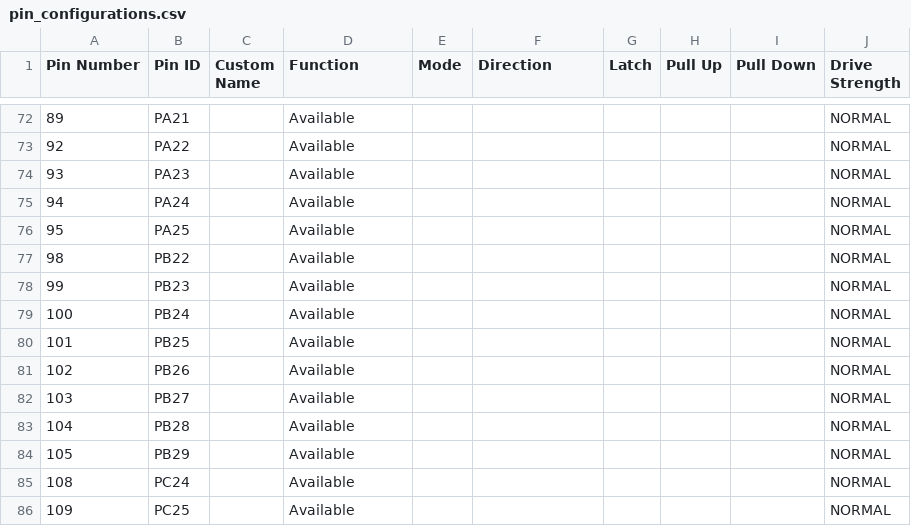
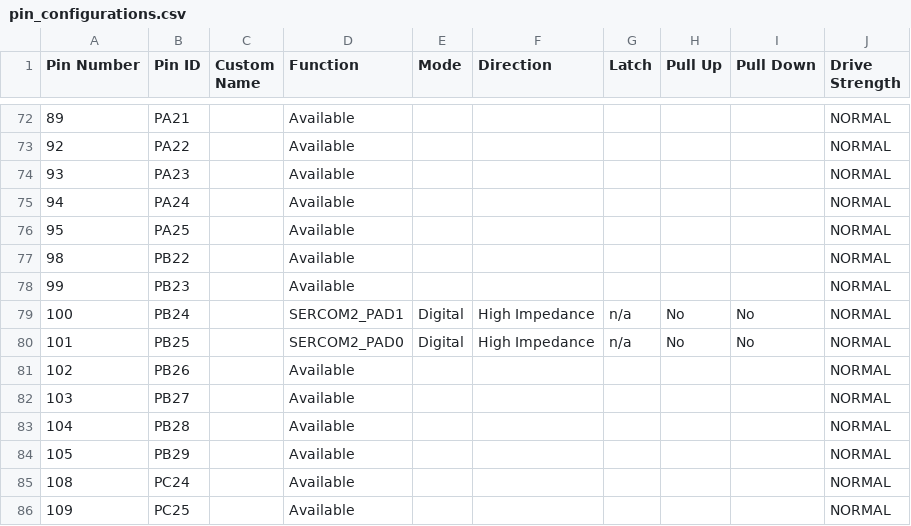
Before and after one commit to EPXTech/flashmemory_test, a CSV file: src/config/default/pin_configurations.csv, drawn as a sheet; only a part is shown, gaps mark what is left out.

Commit message:
add sercom2 peripheral for USART

```diff
--- a/src/config/default/pin_configurations.csv
+++ b/src/config/default/pin_configurations.csv
@@ -78,4 +78,4 @@ Pin Number,Pin ID,Custom Name,Function,Mode, Direction,Latch,Pull Up,Pull Down,D
 99,PB23,,Available,,,,,,NORMAL
-100,PB24,,Available,,,,,,NORMAL
-101,PB25,,Available,,,,,,NORMAL
+100,PB24,,SERCOM2_PAD1,Digital,High Impedance,n/a,No,No,NORMAL
+101,PB25,,SERCOM2_PAD0,Digital,High Impedance,n/a,No,No,NORMAL
 102,PB26,,Available,,,,,,NORMAL
```
Also changed, not shown: 16 other files.
